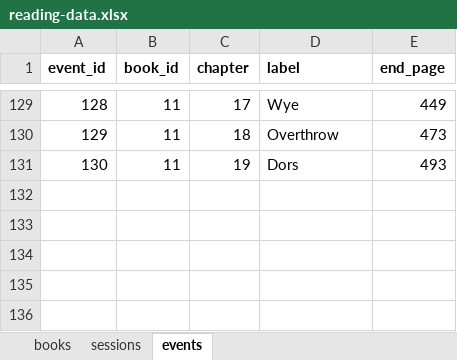
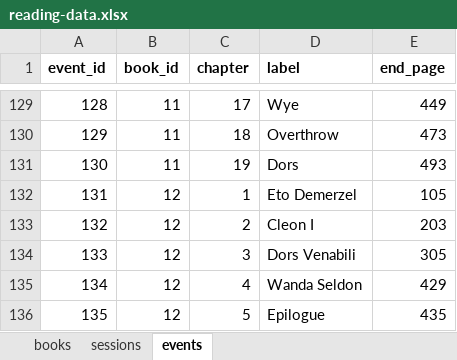
Before and after one commit to ericsmoore/reading-analysis, an Excel workbook: data/reading-data.xlsx, sheet events, drawn as a sheet; only a part is shown, gaps mark what is left out; values as stored, in another font and other column widths than the file's, no borders; the diff names each change by its address in the sheet, - before the commit and + after, or states it on an @@ line.

```diff
--- a/data/reading-data.xlsx (sheet events)
+++ b/data/reading-data.xlsx (sheet events)
+row 132: 131 | 12 | 1 | Eto Demerzel | 105
+row 133: 132 | 12 | 2 | Cleon I | 203
+row 134: 133 | 12 | 3 | Dors Venabili | 305
+row 135: 134 | 12 | 4 | Wanda Seldon | 429
+row 136: 135 | 12 | 5 | Epilogue | 435
```
Also changed, not shown: sheet sessions, sheet books, 1 other file.
